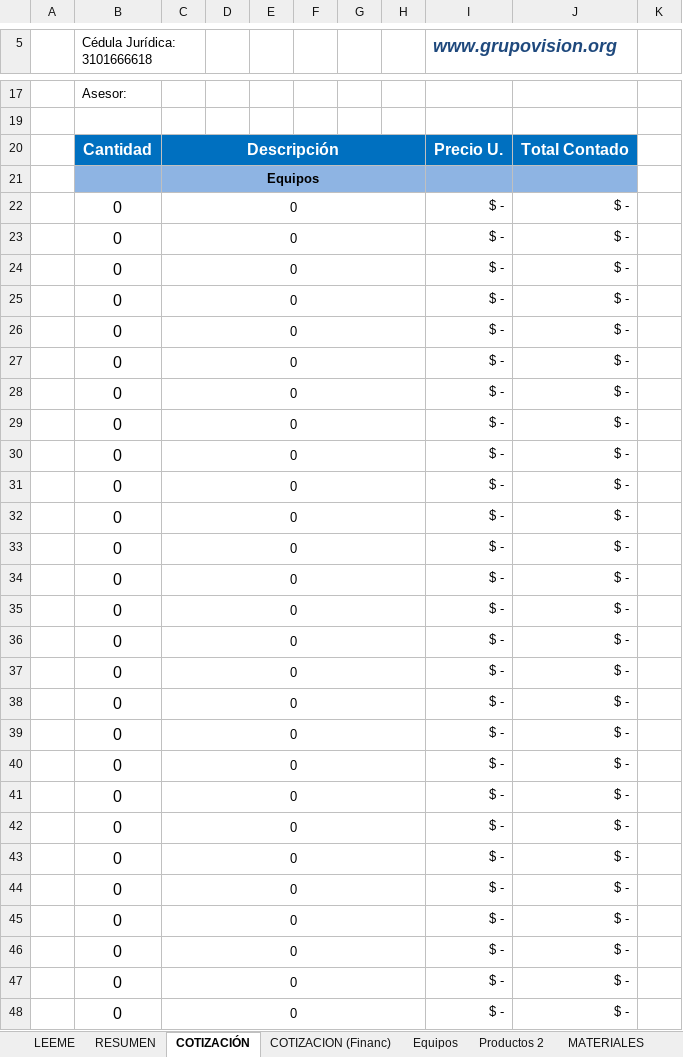
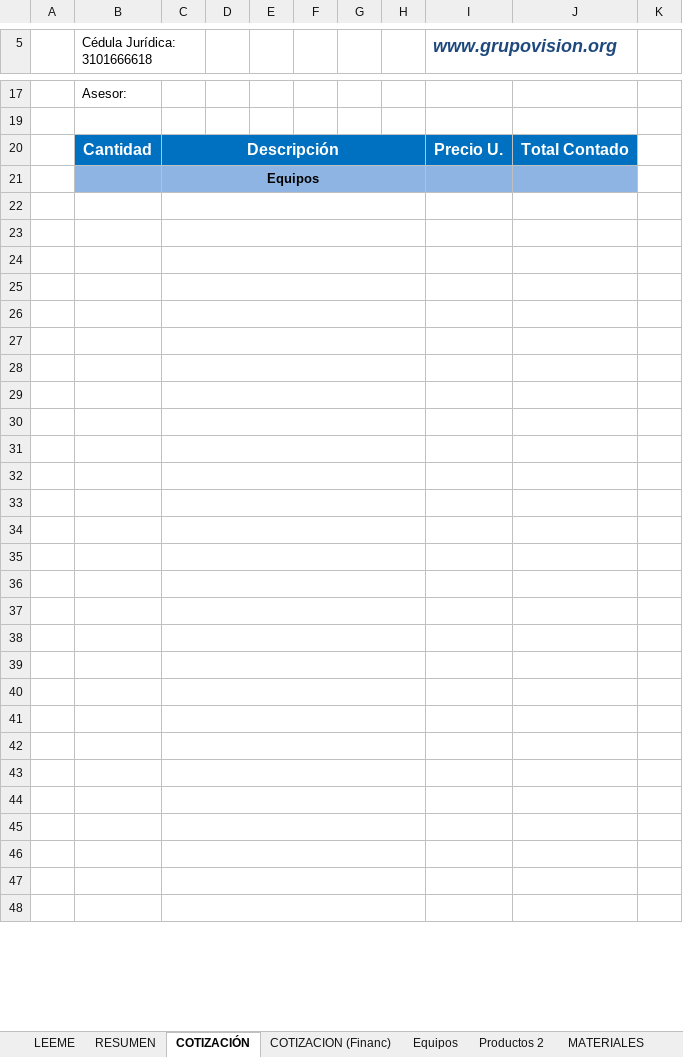
Before and after one commit to frosalesvision/Preventa-Automation, an Excel workbook: plugin-preventa/skills/armar-cotizacion/references/Machote Matriz y oferta.xlsx, sheet COTIZACIÓN, drawn as a sheet; only a part is shown, gaps mark what is left out; values as stored, in another font and other column widths than the file's, no borders; charts and pictures not drawn; the diff covers the shown part only; the diff names each change by its address in the sheet, - before the commit and + after, or states it on an @@ line.

```diff
--- a/plugin-preventa/skills/armar-cotizacion/references/Machote Matriz y oferta.xlsx (sheet COTIZACIÓN)
+++ b/plugin-preventa/skills/armar-cotizacion/references/Machote Matriz y oferta.xlsx (sheet COTIZACIÓN)
-row 22:  | 0 | 0 |  |  |  |  |  | $ - | $ -
+row 22: (empty)
-row 23:  | 0 | 0 |  |  |  |  |  | $ - | $ -
+row 23: (empty)
-row 24:  | 0 | 0 |  |  |  |  |  | $ - | $ -
+row 24: (empty)
-row 25:  | 0 | 0 |  |  |  |  |  | $ - | $ -
+row 25: (empty)
-row 26:  | 0 | 0 |  |  |  |  |  | $ - | $ -
+row 26: (empty)
-row 27:  | 0 | 0 |  |  |  |  |  | $ - | $ -
+row 27: (empty)
-row 28:  | 0 | 0 |  |  |  |  |  | $ - | $ -
+row 28: (empty)
-row 29:  | 0 | 0 |  |  |  |  |  | $ - | $ -
+row 29: (empty)
-row 30:  | 0 | 0 |  |  |  |  |  | $ - | $ -
+row 30: (empty)
-row 31:  | 0 | 0 |  |  |  |  |  | $ - | $ -
+row 31: (empty)
-row 32:  | 0 | 0 |  |  |  |  |  | $ - | $ -
+row 32: (empty)
-row 33:  | 0 | 0 |  |  |  |  |  | $ - | $ -
+row 33: (empty)
-row 34:  | 0 | 0 |  |  |  |  |  | $ - | $ -
+row 34: (empty)
-row 35:  | 0 | 0 |  |  |  |  |  | $ - | $ -
+row 35: (empty)
-row 36:  | 0 | 0 |  |  |  |  |  | $ - | $ -
+row 36: (empty)
-row 37:  | 0 | 0 |  |  |  |  |  | $ - | $ -
+row 37: (empty)
-row 38:  | 0 | 0 |  |  |  |  |  | $ - | $ -
+row 38: (empty)
-row 39:  | 0 | 0 |  |  |  |  |  | $ - | $ -
+row 39: (empty)
-row 40:  | 0 | 0 |  |  |  |  |  | $ - | $ -
+row 40: (empty)
-row 41:  | 0 | 0 |  |  |  |  |  | $ - | $ -
+row 41: (empty)
-row 42:  | 0 | 0 |  |  |  |  |  | $ - | $ -
+row 42: (empty)
-row 43:  | 0 | 0 |  |  |  |  |  | $ - | $ -
+row 43: (empty)
-row 44:  | 0 | 0 |  |  |  |  |  | $ - | $ -
+row 44: (empty)
-row 45:  | 0 | 0 |  |  |  |  |  | $ - | $ -
+row 45: (empty)
-row 46:  | 0 | 0 |  |  |  |  |  | $ - | $ -
+row 46: (empty)
-row 47:  | 0 | 0 |  |  |  |  |  | $ - | $ -
+row 47: (empty)
-row 48:  | 0 | 0 |  |  |  |  |  | $ - | $ -
+row 48: (empty)
```
Also changed, not shown: 93 edited cells elsewhere in this sheet, sheet Financiamiento, sheet PTMO, sheet COTIZACION (Financ), sheet LEEME, sheet Datos del proyecto, other sheet tabs, 9 other files.
